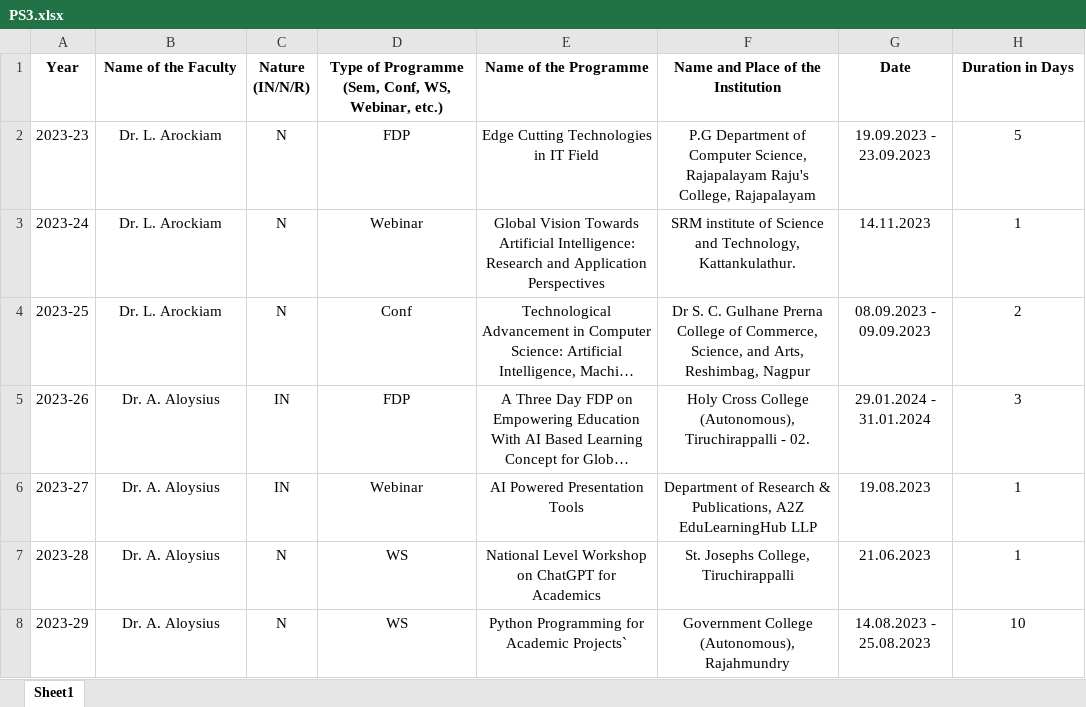
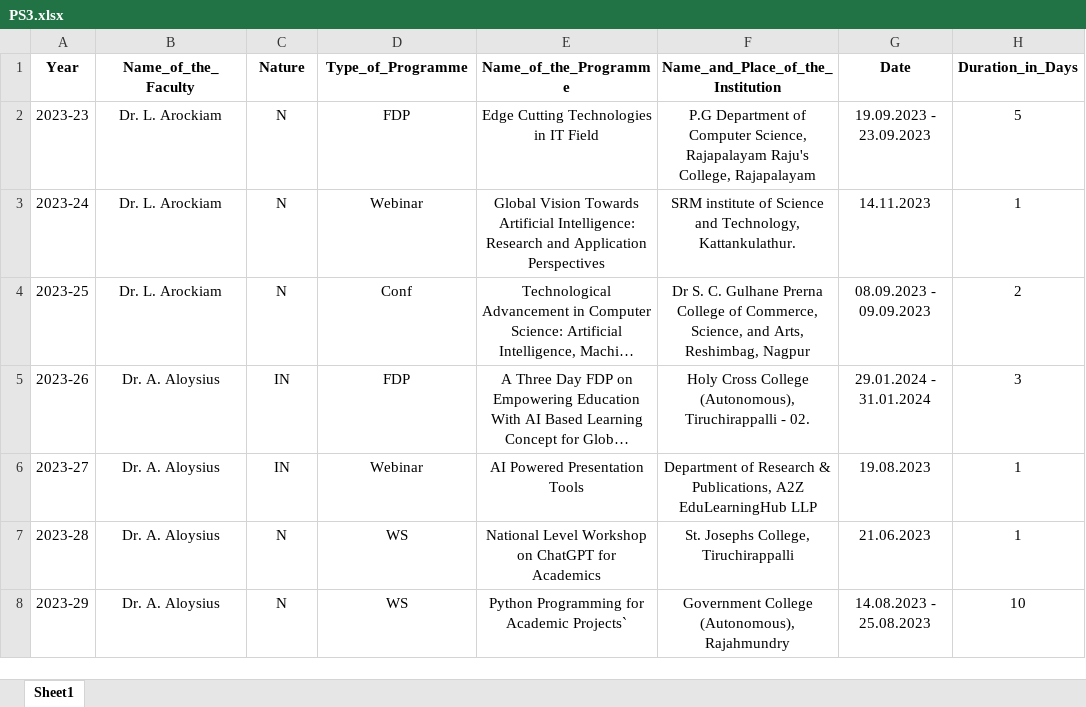
Before and after one commit to Kevinl-code/project-kl, an Excel workbook: Sheets/PS3.xlsx, sheet Sheet1, drawn as a sheet; only a part is shown; long unchanged cells end in …; values as stored, in another font and other column widths than the file's, no borders; the diff names each change by its address in the sheet, - before the commit and + after, or states it on an @@ line.

```diff
--- a/Sheets/PS3.xlsx (sheet Sheet1)
+++ b/Sheets/PS3.xlsx (sheet Sheet1)
-B1: Name of the Faculty
+B1: Name_of_the_Faculty
-C1: Nature (IN/N/R)
+C1: Nature
-D1: Type of Programme (Sem, Conf, WS, Webinar, etc.)
+D1: Type_of_Programme
-E1: Name of the Programme
+E1: Name_of_the_Programme
-F1: Name and Place of the Institution
+F1: Name_and_Place_of_the_Institution
-H1: Duration in Days
+H1: Duration_in_Days
```
Also changed, not shown: Sheets/PS1.xlsx, Sheets/PS2.xlsx.
